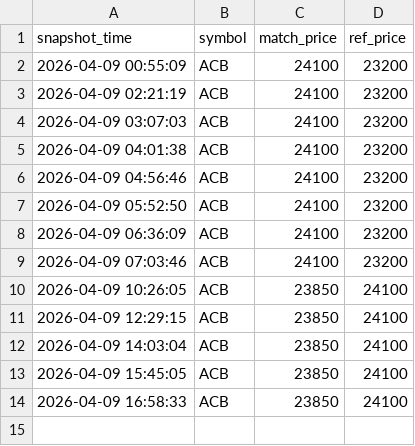
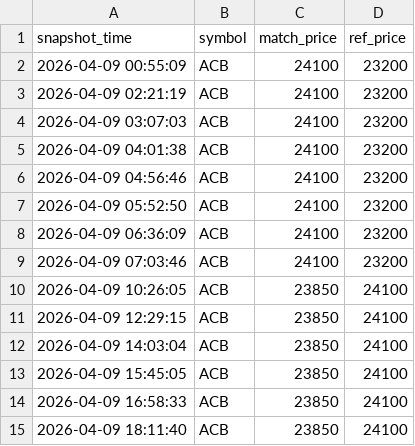
Before and after one commit to Huy24vt/stock-dashboard, a CSV file: data/intraday/2026-04-09/acb_intraday.csv, drawn as a sheet; the diff names each change by its address in the sheet, - before the commit and + after, or states it on an @@ line.

```diff
--- a/data/intraday/2026-04-09/acb_intraday.csv
+++ b/data/intraday/2026-04-09/acb_intraday.csv
+row 15: 2026-04-09 18:11:40 | ACB | 23850 | 24100
```
Also changed, not shown: data/intraday/2026-04-09/fpt_intraday.csv, data/intraday/2026-04-09/hpg_intraday.csv.
